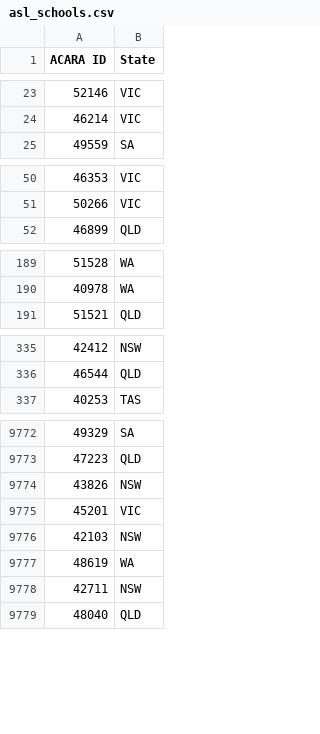
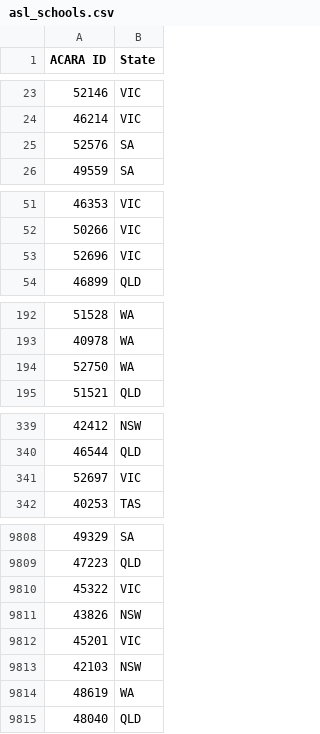
Before and after one commit to nsip/nias2, a CSV file: app/napval/schoolslist/asl_schools.csv, drawn as a sheet; only a part is shown, gaps mark what is left out; the diff covers the shown part only.

```diff
--- a/app/napval/schoolslist/asl_schools.csv
+++ b/app/napval/schoolslist/asl_schools.csv
@@ -24,2 +24,3 @@ ACARA ID,State
 46214,VIC
+52576,SA
 49559,SA
@@ -51,2 +52,3 @@ ACARA ID,State
 50266,VIC
+52696,VIC
 46899,QLD
@@ -190,2 +193,3 @@ ACARA ID,State
 40978,WA
+52750,WA
 51521,QLD
@@ -336,2 +340,3 @@ ACARA ID,State
 46544,QLD
+52697,VIC
 40253,TAS
@@ -9773,2 +9809,3 @@ ACARA ID,State
 47223,QLD
+45322,VIC
 43826,NSW
@@ -9777,3 +9814,2 @@ ACARA ID,State
 48619,WA
-42711,NSW
 48040,QLD
```
Also changed, not shown: 59 added rows, 20 removed rows, 29 moved rows and 2 edited cells elsewhere in this file, 1 other file.
